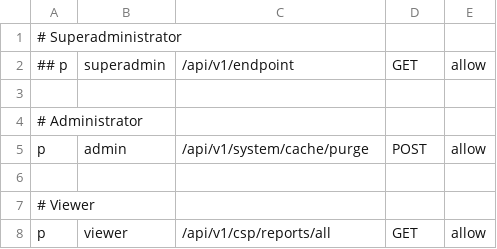
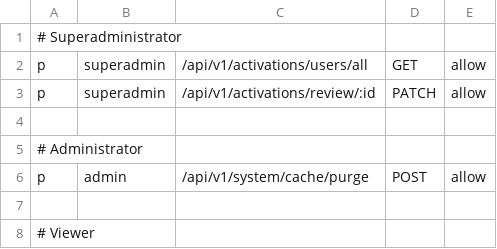
Before and after one commit to AlfredoRamos/csp-reporter-backend, a CSV file: casbin/policy.csv, drawn as a sheet; only a part is shown; the shorter side is filled out with more unchanged rows.

Commit message:
Add endpoints to reject user accounts

```diff
--- a/casbin/policy.csv
+++ b/casbin/policy.csv
@@ -1,3 +1,4 @@
 # Superadministrator
-## p, superadmin, /api/v1/endpoint, GET, allow
+p, superadmin, /api/v1/activations/users/all, GET, allow
+p, superadmin, /api/v1/activations/review/:id, PATCH, allow
 
```
Also changed, not shown: 6 other files.
